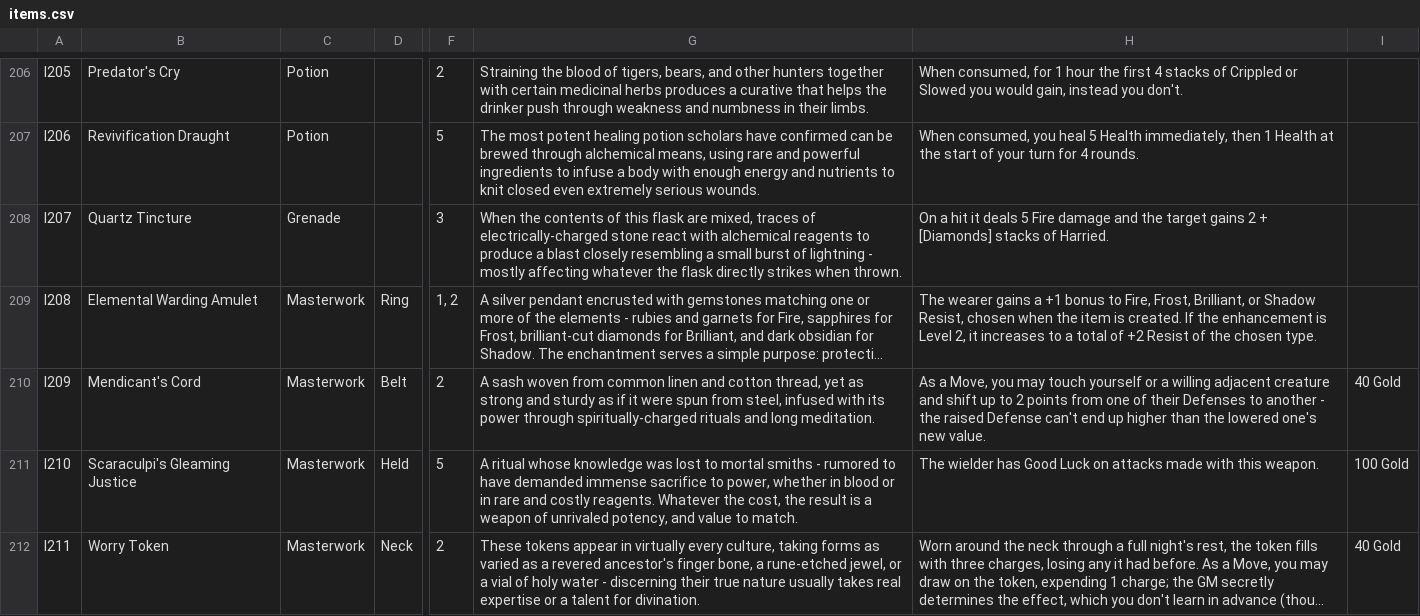
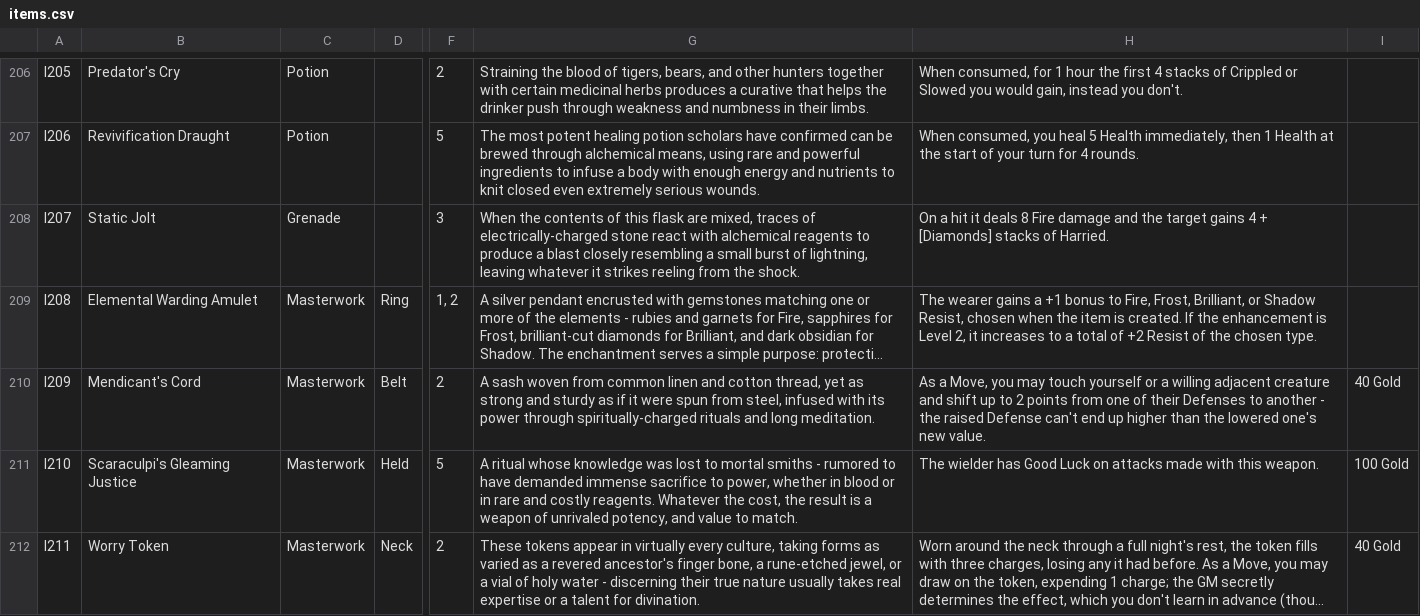
Before and after one commit to sessorach/flagonquest, a CSV file: scripts/items.csv, drawn as a sheet; only a part is shown, gaps mark what is left out; long unchanged cells end in …; the diff names each change by its address in the sheet, - before the commit and + after, or states it on an @@ line.

```diff
--- a/scripts/items.csv
+++ b/scripts/items.csv
-B208: Quartz Tincture
+B208: Static Jolt
-G208: …burst of lightning - mostly affecting whatever the flask directly strikes when thrown.
+G208: …burst of lightning, leaving whatever it strikes reeling from the shock.
-H208: …it deals 5 Fire damage and the target gains 2 + [Diamonds]…
+H208: …it deals 8 Fire damage and the target gains 4 + [Diamonds]…
```
Also changed, not shown: design/balance_ledger.csv, 2 other files.
